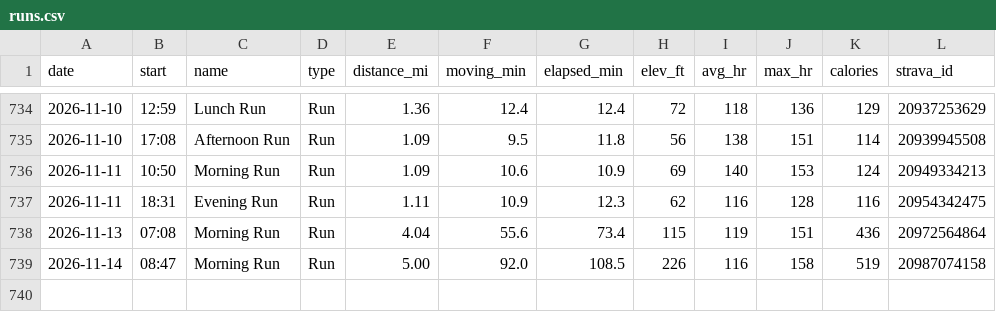
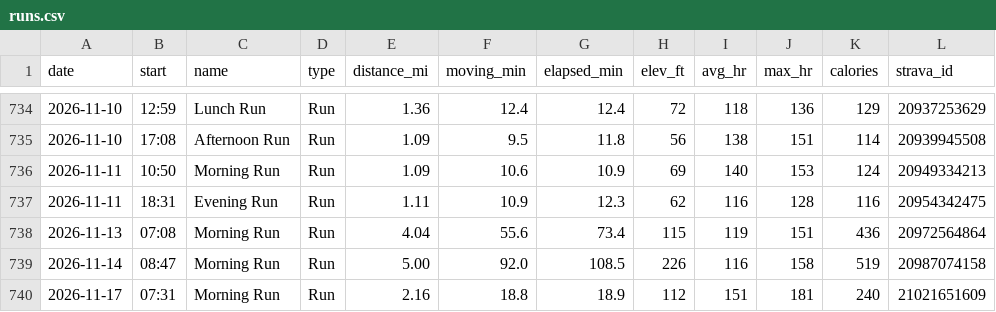
Before and after one commit to JesseTNRoberts/liftlog, a CSV file: data/runs.csv, drawn as a sheet; only a part is shown, gaps mark what is left out; the diff names each change by its address in the sheet, - before the commit and + after, or states it on an @@ line.

```diff
--- a/data/runs.csv
+++ b/data/runs.csv
+row 740: 2026-11-17 | 07:31 | Morning Run | Run | 2.16 | 18.8 | 18.9 | 112 | 151 | 181 | 240 | 21021651609
```
